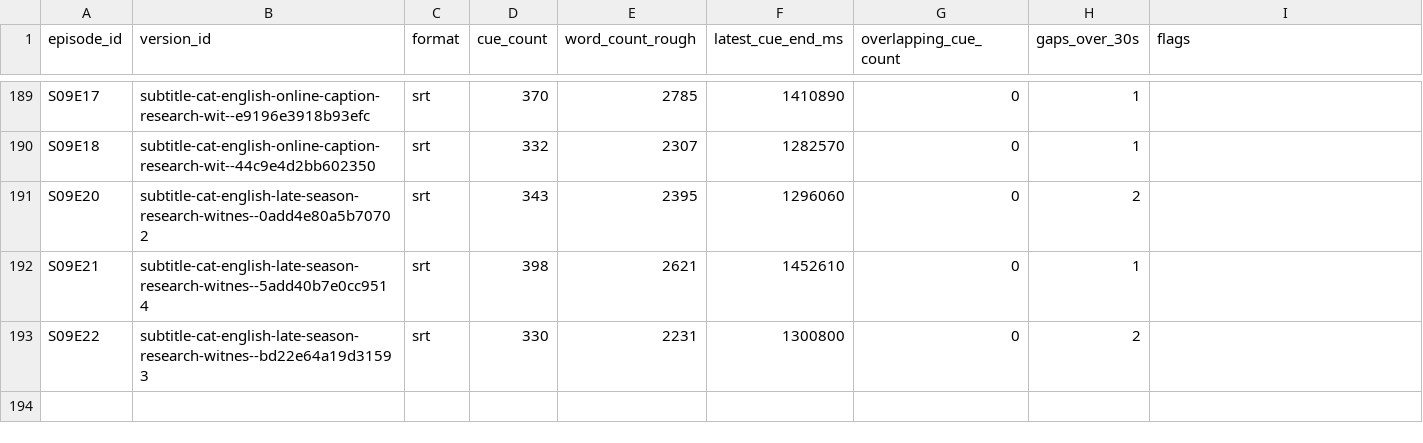
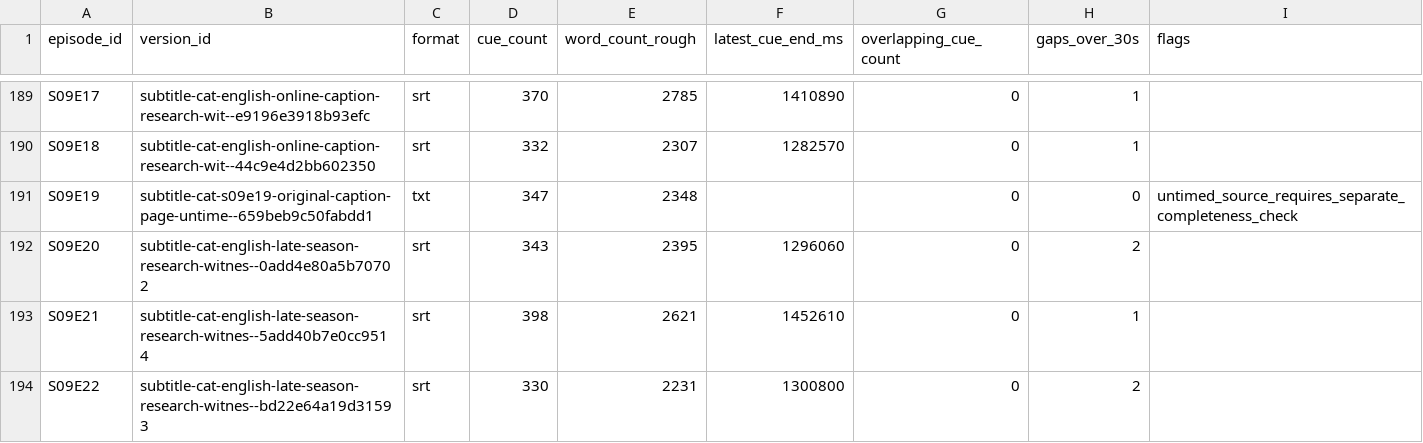
Before and after one commit to GBIDEVELOPMENT/general-purpose, a CSV file: Night Court/catalog/dialogue-quality.csv, drawn as a sheet; only a part is shown, gaps mark what is left out.

Commit message:
Night Court: preserve final S09E19 dialogue witness and reach 193/193 held episodes (#82)
* feat(night-court): preserve last episode's original source-page dialogue as untimed text with SHA provenance

* fix(night-court): count held excerpt/untimed dialogue witnesses in per-episode source queue

* ci(night-court): integrate final untimed S09E19 with source hash and 193-episode quality gates

* data(night-court): preserve S09E19 dialogue and confirm 193 original-series episodes held

---------

Co-authored-by: github-actions[bot] <41898282+github-actions[bot]@users.noreply.github.com>

```diff
--- a/Night Court/catalog/dialogue-quality.csv
+++ b/Night Court/catalog/dialogue-quality.csv
@@ -190,2 +190,3 @@ S09E17,subtitle-cat-english-online-caption-research-wit--e9196e3918b93efc,srt,37
 S09E18,subtitle-cat-english-online-caption-research-wit--44c9e4d2bb602350,srt,332,2307,1282570,0,1,
+S09E19,subtitle-cat-s09e19-original-caption-page-untime--659beb9c50fabdd1,txt,347,2348,,0,0,untimed_source_requires_separate_completeness_check
 S09E20,subtitle-cat-english-late-season-research-witnes--0add4e80a5b70702,srt,343,2395,1296060,0,2,
```
Also changed, not shown: Night Court/catalog/dialogue-coverage.csv, Night Court/catalog/dialogue-source-queue.csv, 16 other files.
